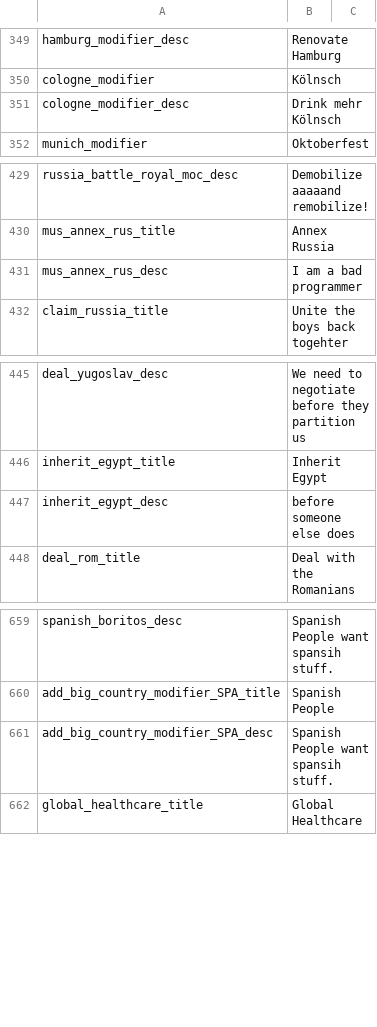
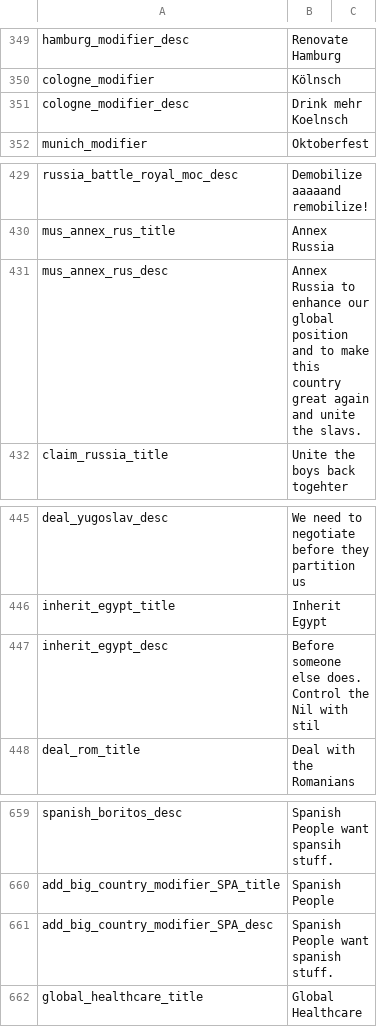
Before and after one commit to JakobRinke/Mod-of-Chaos, a CSV file: MOC/localisation/decissions.csv, drawn as a sheet; only a part is shown, gaps mark what is left out; the diff covers the shown part only.

```diff
--- a/MOC/localisation/decissions.csv
+++ b/MOC/localisation/decissions.csv
@@ -351 +351 @@ cologne_modifier; Kölnsch;;;;;;;;;;;;;
-cologne_modifier_desc; Drink mehr Kölnsch;;;;;;;;;;;;;
+cologne_modifier_desc;Drink mehr Koelnsch;;;;;;;;;;;;;
@@ -431 +431 @@ mus_annex_rus_title; Annex Russia ;;;;;;;;;;;;;
-mus_annex_rus_desc; I am a bad programmer ;;;;;;;;;;;;;
+mus_annex_rus_desc;Annex Russia to enhance our global position and to make this country great again and unite the slavs.;;;;;;;;;;;;;
@@ -447 +447 @@ inherit_egypt_title; Inherit Egypt;;;;;;;;;;;;;
-inherit_egypt_desc; before someone else does;;;;;;;;;;;;;
+inherit_egypt_desc;Before someone else does. Control the Nil with stil;;;;;;;;;;;;;
@@ -661 +661 @@ add_big_country_modifier_SPA_title; Spanish People;;;;;;;;;;;;;
-add_big_country_modifier_SPA_desc; Spanish People want spansih stuff.;;;;;;;;;;;;;
+add_big_country_modifier_SPA_desc;Spanish People want spanish stuff.;;;;;;;;;;;;;
```
Also changed, not shown: 8 edited cells elsewhere in this file, MOC/localisation/countries.csv.
